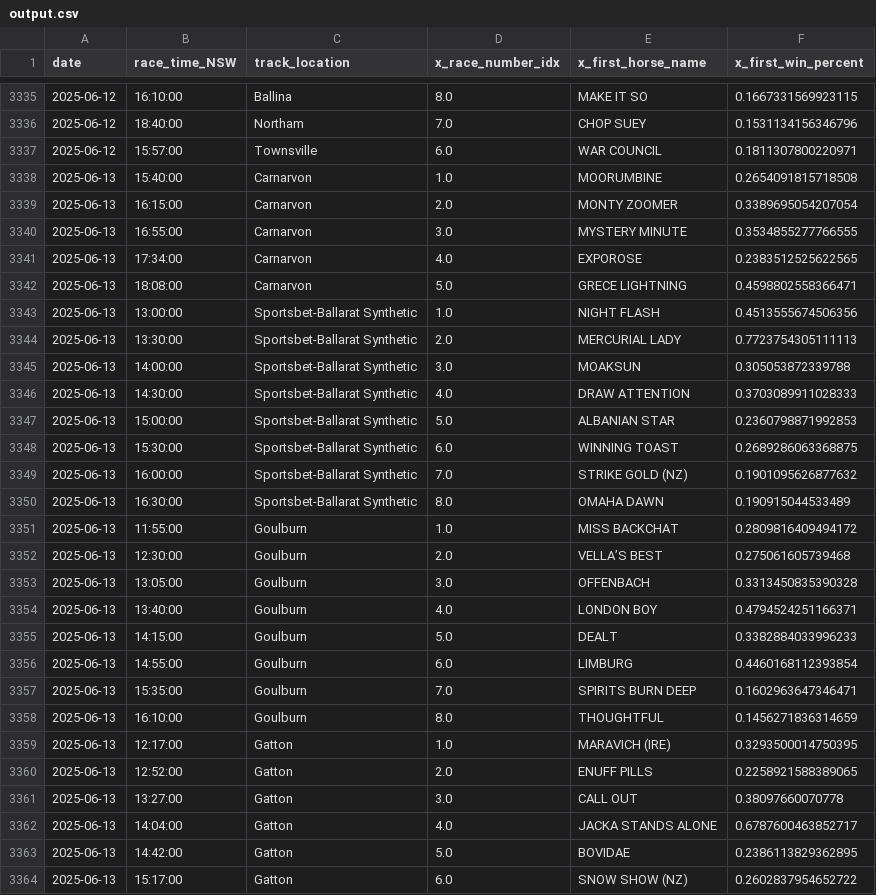
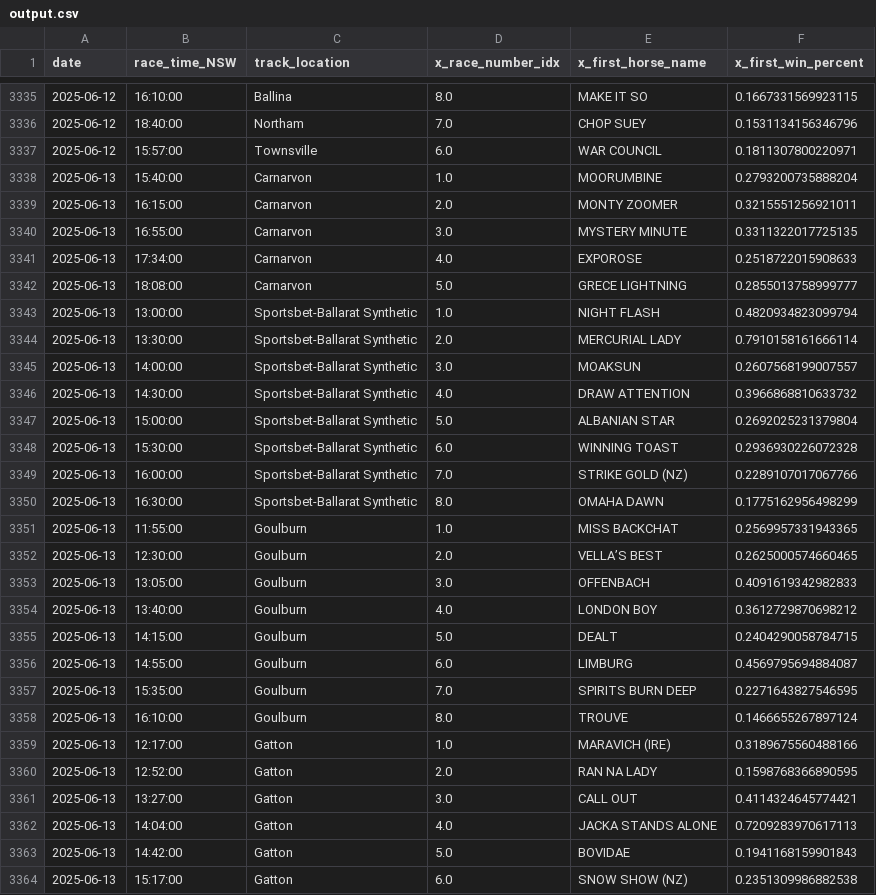
Before and after one commit to jazperd/Racing-Data, a CSV file: output.csv, drawn as a sheet; only a part is shown, gaps mark what is left out; the diff covers the shown part only.

Commit message:
Update output.csv with latest data

```diff
--- a/output.csv
+++ b/output.csv
@@ -3337,28 +3337,28 @@ date,race_time_NSW,track_location,x_race_number_idx,x_first_horse_name,x_first_w
 2025-06-12,15:57:00,Townsville,6.0,WAR COUNCIL,0.1811307800220971
-2025-06-13,15:40:00,Carnarvon,1.0,MOORUMBINE,0.2654091815718508
-2025-06-13,16:15:00,Carnarvon,2.0,MONTY ZOOMER,0.3389695054207054
-2025-06-13,16:55:00,Carnarvon,3.0,MYSTERY MINUTE,0.3534855277766555
-2025-06-13,17:34:00,Carnarvon,4.0,EXPOROSE,0.2383512525622565
-2025-06-13,18:08:00,Carnarvon,5.0,GRECE LIGHTNING,0.4598802558366471
-2025-06-13,13:00:00,Sportsbet-Ballarat Synthetic,1.0,NIGHT FLASH,0.4513555674506356
-2025-06-13,13:30:00,Sportsbet-Ballarat Synthetic,2.0,MERCURIAL LADY,0.7723754305111113
-2025-06-13,14:00:00,Sportsbet-Ballarat Synthetic,3.0,MOAKSUN,0.305053872339788
-2025-06-13,14:30:00,Sportsbet-Ballarat Synthetic,4.0,DRAW ATTENTION,0.3703089911028333
-2025-06-13,15:00:00,Sportsbet-Ballarat Synthetic,5.0,ALBANIAN STAR,0.2360798871992853
-2025-06-13,15:30:00,Sportsbet-Ballarat Synthetic,6.0,WINNING TOAST,0.2689286063368875
-2025-06-13,16:00:00,Sportsbet-Ballarat Synthetic,7.0,STRIKE GOLD (NZ),0.1901095626877632
-2025-06-13,16:30:00,Sportsbet-Ballarat Synthetic,8.0,OMAHA DAWN,0.190915044533489
-2025-06-13,11:55:00,Goulburn,1.0,MISS BACKCHAT,0.2809816409494172
-2025-06-13,12:30:00,Goulburn,2.0,VELLA’S BEST,0.275061605739468
-2025-06-13,13:05:00,Goulburn,3.0,OFFENBACH,0.3313450835390328
-2025-06-13,13:40:00,Goulburn,4.0,LONDON BOY,0.4794524251166371
-2025-06-13,14:15:00,Goulburn,5.0,DEALT,0.3382884033996233
-2025-06-13,14:55:00,Goulburn,6.0,LIMBURG,0.4460168112393854
-2025-06-13,15:35:00,Goulburn,7.0,SPIRITS BURN DEEP,0.1602963647346471
-2025-06-13,16:10:00,Goulburn,8.0,THOUGHTFUL,0.1456271836314659
-2025-06-13,12:17:00,Gatton,1.0,MARAVICH (IRE),0.3293500014750395
-2025-06-13,12:52:00,Gatton,2.0,ENUFF PILLS,0.2258921588389065
-2025-06-13,13:27:00,Gatton,3.0,CALL OUT,0.38097660070778
-2025-06-13,14:04:00,Gatton,4.0,JACKA STANDS ALONE,0.6787600463852717
-2025-06-13,14:42:00,Gatton,5.0,BOVIDAE,0.2386113829362895
-2025-06-13,15:17:00,Gatton,6.0,SNOW SHOW (NZ),0.2602837954652722
+2025-06-13,15:40:00,Carnarvon,1.0,MOORUMBINE,0.2793200735888204
+2025-06-13,16:15:00,Carnarvon,2.0,MONTY ZOOMER,0.3215551256921011
+2025-06-13,16:55:00,Carnarvon,3.0,MYSTERY MINUTE,0.3311322017725135
+2025-06-13,17:34:00,Carnarvon,4.0,EXPOROSE,0.2518722015908633
+2025-06-13,18:08:00,Carnarvon,5.0,GRECE LIGHTNING,0.2855013758999777
+2025-06-13,13:00:00,Sportsbet-Ballarat Synthetic,1.0,NIGHT FLASH,0.4820934823099794
+2025-06-13,13:30:00,Sportsbet-Ballarat Synthetic,2.0,MERCURIAL LADY,0.7910158161666114
+2025-06-13,14:00:00,Sportsbet-Ballarat Synthetic,3.0,MOAKSUN,0.2607568199007557
+2025-06-13,14:30:00,Sportsbet-Ballarat Synthetic,4.0,DRAW ATTENTION,0.3966868810633732
+2025-06-13,15:00:00,Sportsbet-Ballarat Synthetic,5.0,ALBANIAN STAR,0.2692025231379804
+2025-06-13,15:30:00,Sportsbet-Ballarat Synthetic,6.0,WINNING TOAST,0.2936930226072328
+2025-06-13,16:00:00,Sportsbet-Ballarat Synthetic,7.0,STRIKE GOLD (NZ),0.2289107017067766
+2025-06-13,16:30:00,Sportsbet-Ballarat Synthetic,8.0,OMAHA DAWN,0.1775162956498299
+2025-06-13,11:55:00,Goulburn,1.0,MISS BACKCHAT,0.2569957331943365
+2025-06-13,12:30:00,Goulburn,2.0,VELLA’S BEST,0.2625000574660465
+2025-06-13,13:05:00,Goulburn,3.0,OFFENBACH,0.4091619342982833
+2025-06-13,13:40:00,Goulburn,4.0,LONDON BOY,0.3612729870698212
+2025-06-13,14:15:00,Goulburn,5.0,DEALT,0.2404290058784715
+2025-06-13,14:55:00,Goulburn,6.0,LIMBURG,0.4569795694884087
+2025-06-13,15:35:00,Goulburn,7.0,SPIRITS BURN DEEP,0.2271643827546595
+2025-06-13,16:10:00,Goulburn,8.0,TROUVE,0.1466655267897124
+2025-06-13,12:17:00,Gatton,1.0,MARAVICH (IRE),0.3189675560488166
+2025-06-13,12:52:00,Gatton,2.0,RAN NA LADY,0.1598768366890595
+2025-06-13,13:27:00,Gatton,3.0,CALL OUT,0.4114324645774421
+2025-06-13,14:04:00,Gatton,4.0,JACKA STANDS ALONE,0.7209283970617113
+2025-06-13,14:42:00,Gatton,5.0,BOVIDAE,0.1941168159901843
+2025-06-13,15:17:00,Gatton,6.0,SNOW SHOW (NZ),0.2351309986882538
```
Also changed, not shown: 14 edited cells elsewhere in this file.
